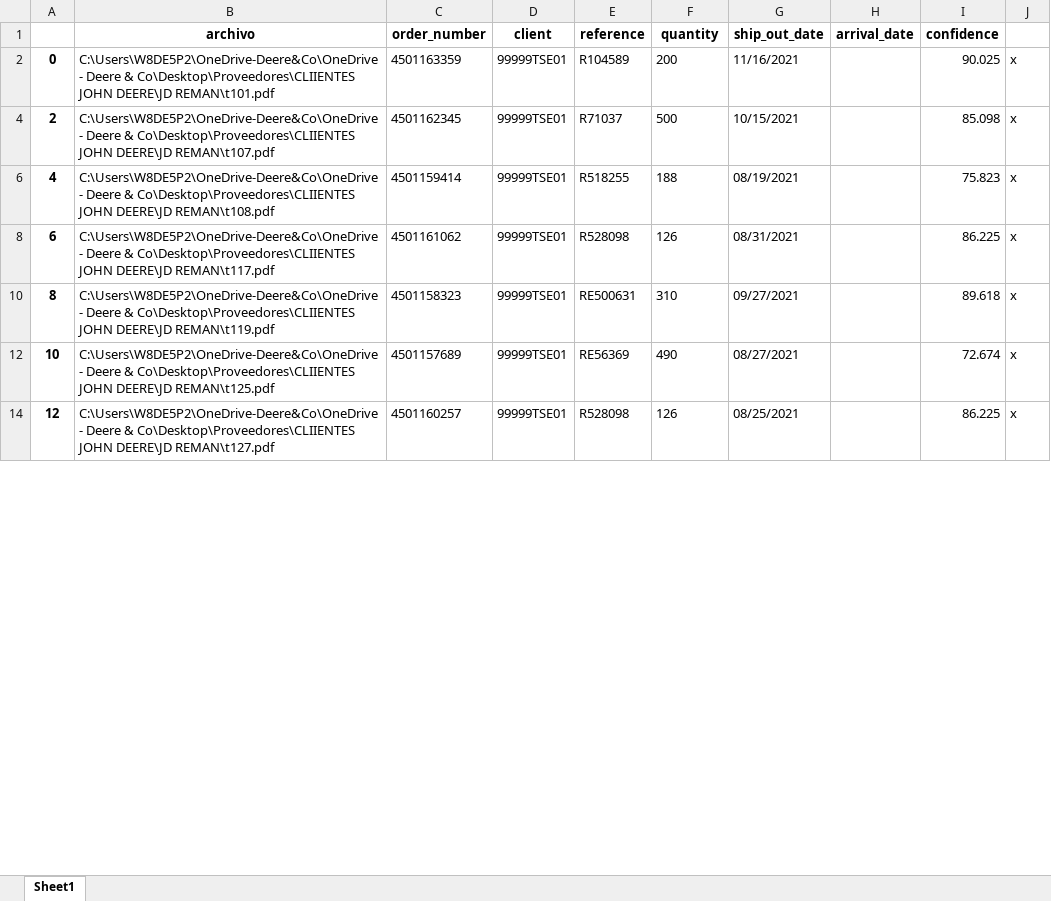
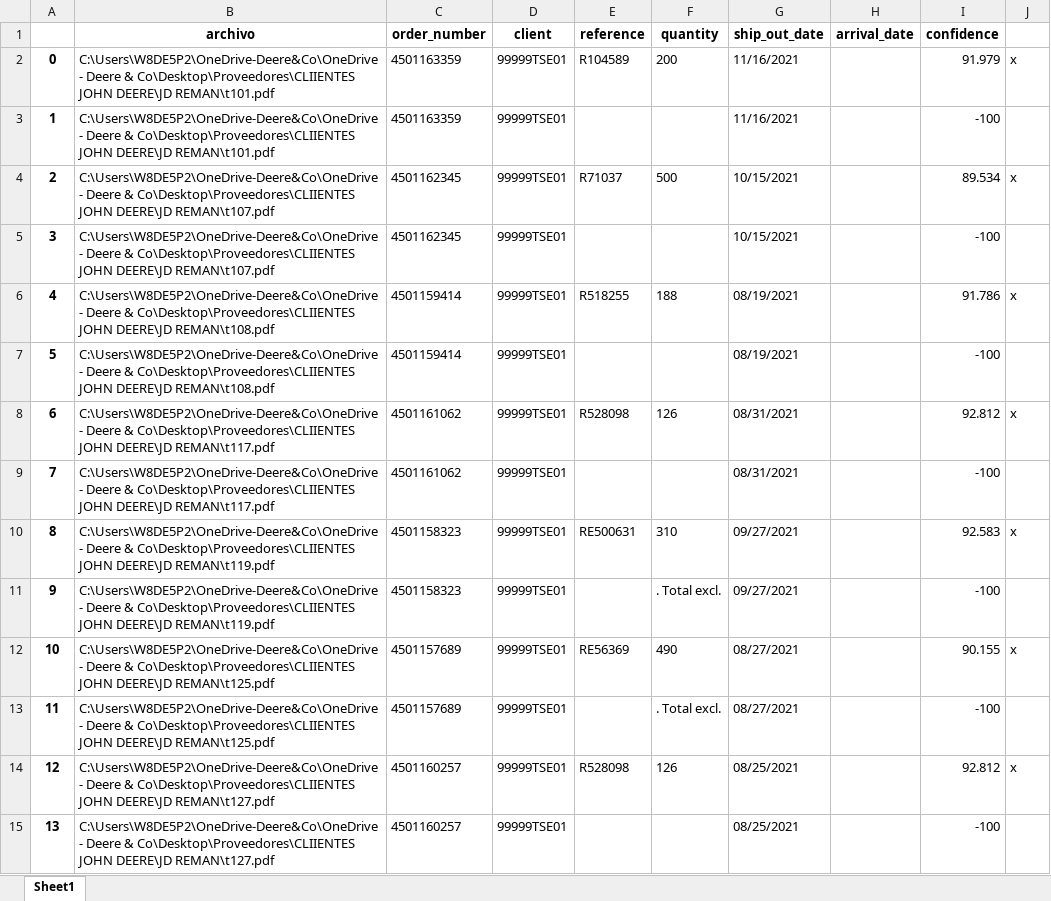
Before and after one commit to LobatoJaime/Bot-Creacion-de-Pedidos, an Excel workbook: AI_Engine/Resultados/Resultados buenos/dataFrame - 99999TSE01.xlsx, sheet Sheet1, drawn as a sheet; only a part is shown; values as stored, in another font and other column widths than the file's, no borders; the diff covers the shown part only; the diff names each change by its address in the sheet, - before the commit and + after, or states it on an @@ line.

```diff
--- a/AI_Engine/Resultados/Resultados buenos/dataFrame - 99999TSE01.xlsx (sheet Sheet1)
+++ b/AI_Engine/Resultados/Resultados buenos/dataFrame - 99999TSE01.xlsx (sheet Sheet1)
-I2 (confidence): 90.025
+I2 (confidence): 91.979
@@ row 3 unhidden: 1 | C:\Users\W8DE5P2\OneDrive-Deere&Co\OneDrive - Deere & Co\Desktop\Proveedores\CLIIENTES JOHN DEERE\JD REMAN\t101.pdf | 4501163359 | 99999TSE01 |  |  | 11/16/2021 |  | -100 @@
-I4 (confidence): 85.098
+I4 (confidence): 89.534
@@ row 5 unhidden: 3 | C:\Users\W8DE5P2\OneDrive-Deere&Co\OneDrive - Deere & Co\Desktop\Proveedores\CLIIENTES JOHN DEERE\JD REMAN\t107.pdf | 4501162345 | 99999TSE01 |  |  | 10/15/2021 |  | -100 @@
-I6 (confidence): 75.823
+I6 (confidence): 91.786
@@ row 7 unhidden: 5 | C:\Users\W8DE5P2\OneDrive-Deere&Co\OneDrive - Deere & Co\Desktop\Proveedores\CLIIENTES JOHN DEERE\JD REMAN\t108.pdf | 4501159414 | 99999TSE01 |  |  | 08/19/2021 |  | -100 @@
-I8 (confidence): 86.225
+I8 (confidence): 92.812
@@ row 9 unhidden: 7 | C:\Users\W8DE5P2\OneDrive-Deere&Co\OneDrive - Deere & Co\Desktop\Proveedores\CLIIENTES JOHN DEERE\JD REMAN\t117.pdf | 4501161062 | 99999TSE01 |  |  | 08/31/2021 |  | -100 @@
-I10 (confidence): 89.618
+I10 (confidence): 92.583
+row 11: 9 | C:\Users\W8DE5P2\OneDrive-Deere&Co\OneDrive - Deere & Co\Desktop\Proveedores\CLIIENTES JOHN DEERE\JD REMAN\t119.pdf | 4501158323 | 99999TSE01 |  | . Total excl. | 09/27/2021 |  | -100
-I12 (confidence): 72.674
+I12 (confidence): 90.155
+row 13: 11 | C:\Users\W8DE5P2\OneDrive-Deere&Co\OneDrive - Deere & Co\Desktop\Proveedores\CLIIENTES JOHN DEERE\JD REMAN\t125.pdf | 4501157689 | 99999TSE01 |  | . Total excl. | 08/27/2021 |  | -100
-I14 (confidence): 86.225
+I14 (confidence): 92.812
@@ row 15 unhidden: 13 | C:\Users\W8DE5P2\OneDrive-Deere&Co\OneDrive - Deere & Co\Desktop\Proveedores\CLIIENTES JOHN DEERE\JD REMAN\t127.pdf | 4501160257 | 99999TSE01 |  |  | 08/25/2021 |  | -100 @@
```
Also changed, not shown: 2 added rows, 7 hidden or unhidden rows and 18 edited cells elsewhere in this sheet, AI_Engine/Resultados/Resultados buenos/dataFrame - 70001256.xlsx, AI_Engine/Resultados/Resultados buenos/dataFrame - 70012672.xlsx, 36 other files.
